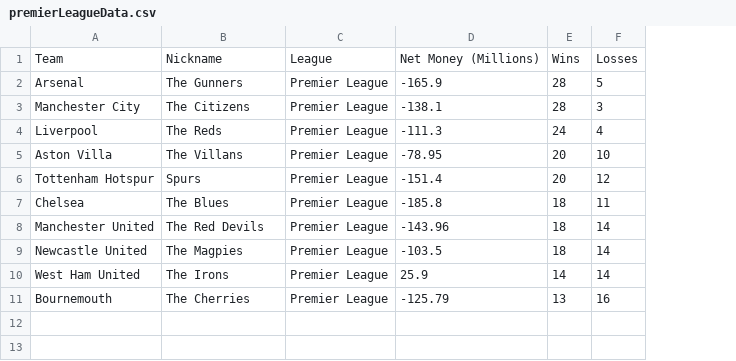
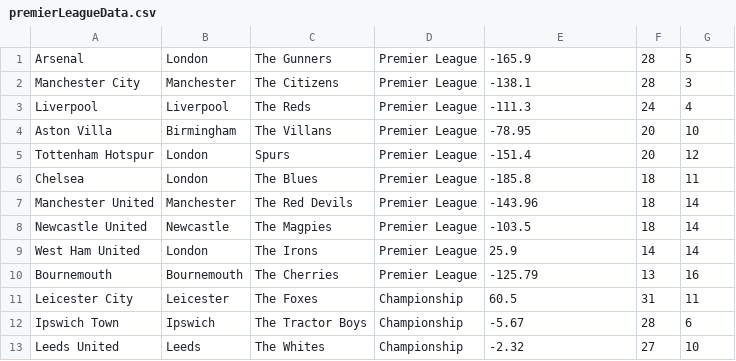
Before and after one commit to pcgc1/OOP_PC, a CSV file: data/premierLeagueData.csv, drawn as a sheet; removed rows and columns are numbered as before the commit, all else as after; the diff names each change by its address in the sheet, - before the commit and + after, or states it on an @@ line.

```diff
--- a/data/premierLeagueData.csv
+++ b/data/premierLeagueData.csv
+column B, rows 1-10: London | Manchester | Liverpool | Birmingham | London | London | Manchester | Newcastle | London | Bournemouth
-row 1: Team | Nickname | League | Net Money (Millions) | Wins | Losses
+row 11: Leicester City | Leicester | The Foxes | Championship | 60.5 | 31 | 11
+row 12: Ipswich Town | Ipswich | The Tractor Boys | Championship | -5.67 | 28 | 6
+row 13: Leeds United | Leeds | The Whites | Championship | -2.32 | 27 | 10
```
Also changed, not shown: 8 other files.
